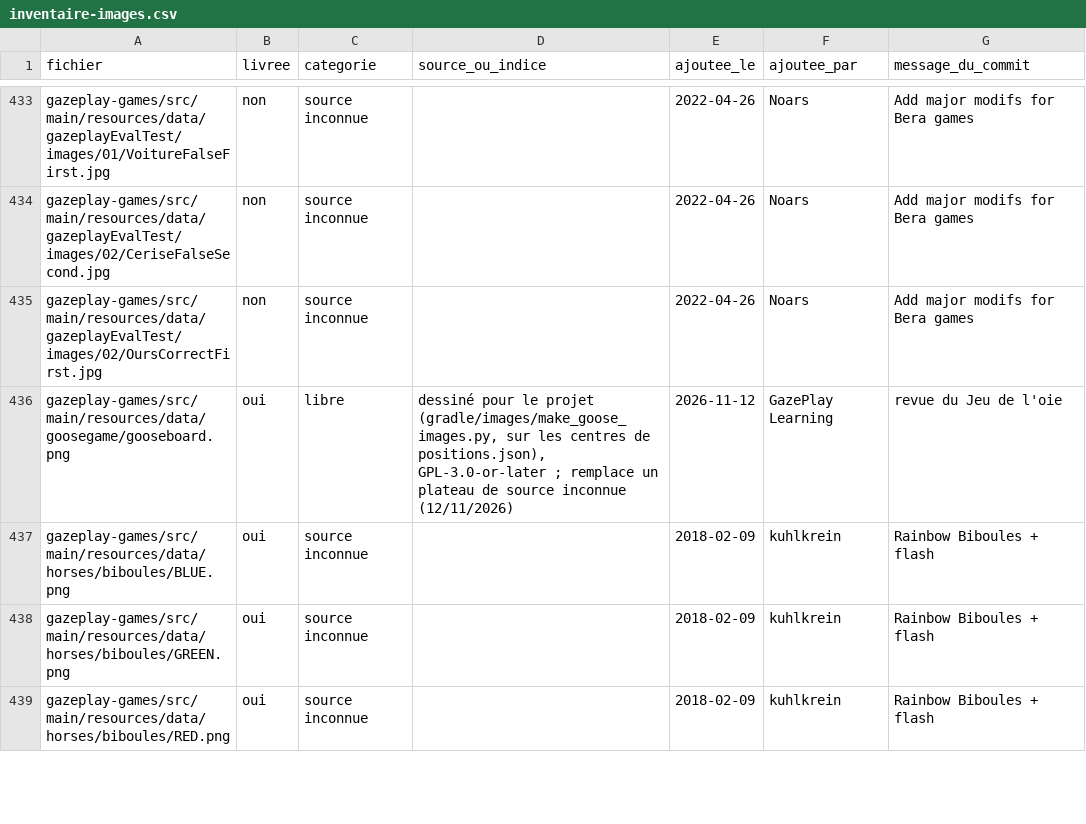
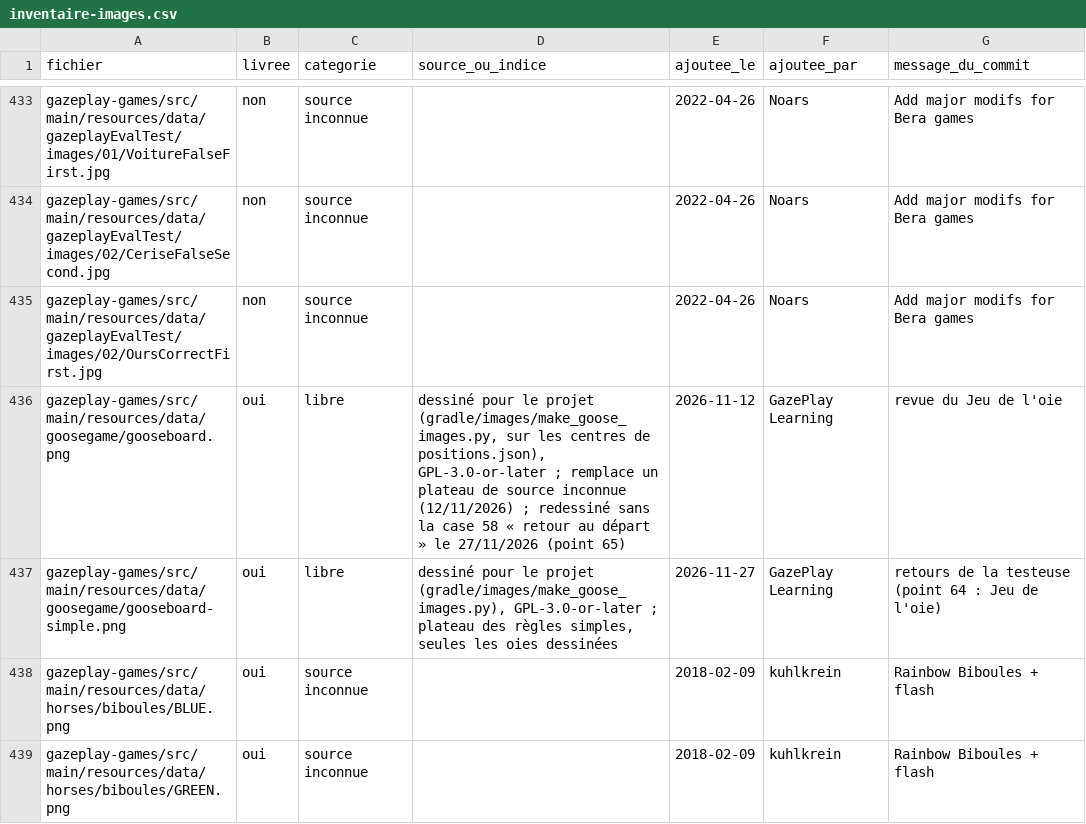
Before and after one commit to GazePlay/GazePlay, a CSV file: gradle/images/inventaire-images.csv, drawn as a sheet; only a part is shown, gaps mark what is left out; the shorter side is filled out with more unchanged rows.

```diff
--- a/gradle/images/inventaire-images.csv
+++ b/gradle/images/inventaire-images.csv
@@ -435,3 +435,4 @@ gazeplay-games/src/main/resources/data/gazeplayEvalTest/images/02/CeriseFalseSec
 gazeplay-games/src/main/resources/data/gazeplayEvalTest/images/02/OursCorrectFirst.jpg,non,source inconnue,,2022-04-26,Noars,Add major modifs for Bera games
-gazeplay-games/src/main/resources/data/goosegame/gooseboard.png,oui,libre,"dessiné pour le projet (gradle/images/make_goose_images.py, sur les centres de positions.json), GPL-3.0-or-later ; remplace un plateau de source inconnue (12/11/2026)",2026-11-12,GazePlay Learning,revue du Jeu de l'oie
+gazeplay-games/src/main/resources/data/goosegame/gooseboard.png,oui,libre,"dessiné pour le projet (gradle/images/make_goose_images.py, sur les centres de positions.json), GPL-3.0-or-later ; remplace un plateau de source inconnue (12/11/2026) ; redessiné sans la case 58 « retour au départ » le 27/11/2026 (point 65)",2026-11-12,GazePlay Learning,revue du Jeu de l'oie
+gazeplay-games/src/main/resources/data/goosegame/gooseboard-simple.png,oui,libre,"dessiné pour le projet (gradle/images/make_goose_images.py), GPL-3.0-or-later ; plateau des règles simples, seules les oies dessinées",2026-11-27,GazePlay Learning,retours de la testeuse (point 64 : Jeu de l'oie)
 gazeplay-games/src/main/resources/data/horses/biboules/BLUE.png,oui,source inconnue,,2018-02-09,kuhlkrein,Rainbow Biboules + flash
```
Also changed, not shown: gazeplay-core/src/main/resources/data/multilinguism/multilinguism.csv, 8 other files.
